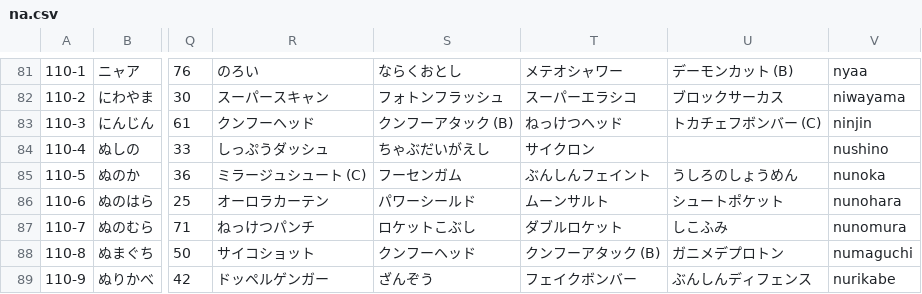
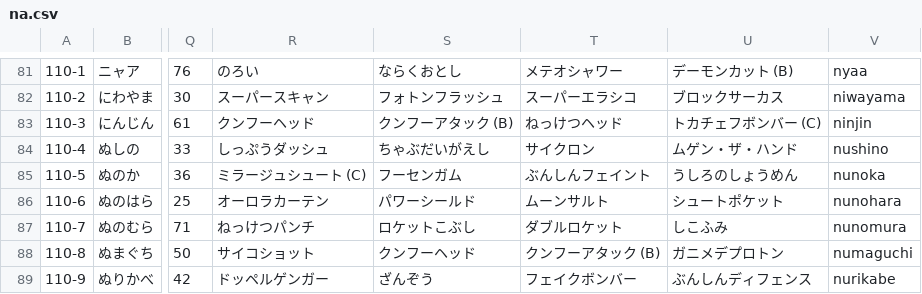
Before and after one commit to morenopilaralejandro/choujigen3mysql, a CSV file: csv/na.csv, drawn as a sheet; only a part is shown, gaps mark what is left out; the diff names each change by its address in the sheet, - before the commit and + after, or states it on an @@ line.

```diff
--- a/csv/na.csv
+++ b/csv/na.csv
-U84: (empty)
+U84: ムゲン・ザ・ハンド
```
Also changed, not shown: csv/hissatsu.csv, csv/sa.csv, 7 other files.
